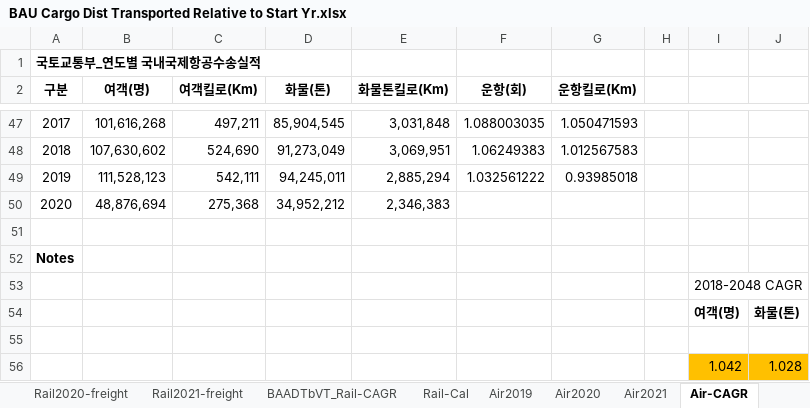
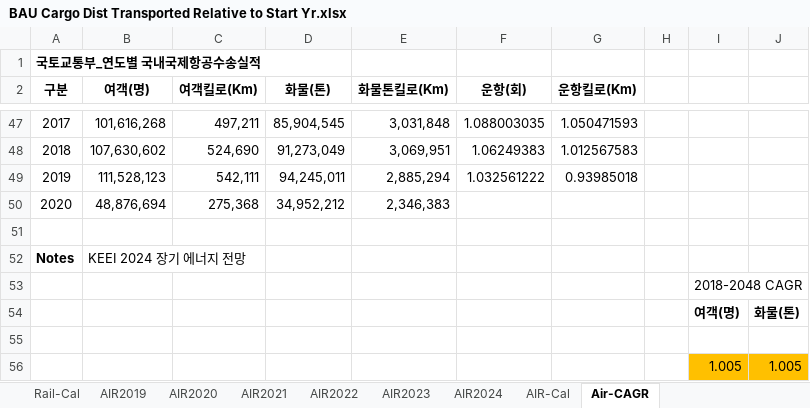
Before and after one commit to EnergyInnovation/eps-southkorea, an Excel workbook: InputData/trans/BCDTRtSY/BAU Cargo Dist Transported Relative to Start Yr.xlsx, sheet Air-CAGR, drawn as a sheet; only a part is shown, gaps mark what is left out; values as stored, in another font and other column widths than the file's, no borders; charts and pictures not drawn; removed rows and columns are numbered as before the commit, all else as after; the diff names each change by its address in the sheet, - before the commit and + after, or states it on an @@ line.

```diff
--- a/InputData/trans/BCDTRtSY/BAU Cargo Dist Transported Relative to Start Yr.xlsx (sheet Air-CAGR)
+++ b/InputData/trans/BCDTRtSY/BAU Cargo Dist Transported Relative to Start Yr.xlsx (sheet Air-CAGR)
-sheet tab: Air2019
-sheet tab: Air2020
-sheet tab: Air2021
+sheet tab: AIR2019
+sheet tab: AIR2020
+sheet tab: AIR2021
+sheet tab: AIR2022
+sheet tab: AIR2023
+sheet tab: AIR2024
+sheet tab: AIR-Cal
-B52 (여객(명)): (empty)
+B52 (여객(명)): KEEI 2024 장기 에너지 전망
-row 56:  |  |  |  |  |  |  |  | 1.042 | 1.028
+row 56:  |  |  |  |  |  |  |  | 1.005 | 1.005
```
Also changed, not shown: sheet BCDTRtSY-psgr, sheet BCDTRtSY-frgt, sheet About, other sheet tabs, formulas that keep their value, charts or pictures, 3 other files.
